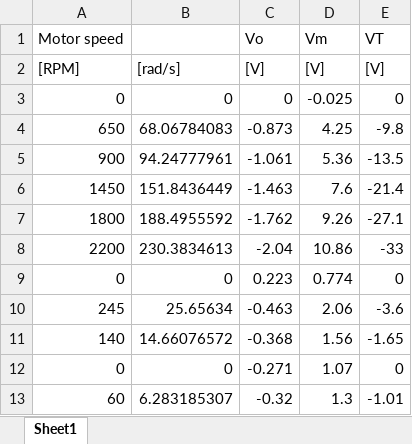
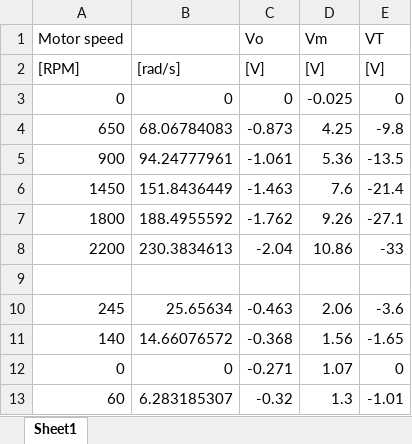
Before and after one commit to Michaelgal13/EE514_Project, an Excel workbook: SSdata.xlsx, sheet Sheet1, drawn as a sheet; values as stored, in another font and other column widths than the file's, no borders; charts and pictures not drawn; the diff names each change by its address in the sheet, - before the commit and + after, or states it on an @@ line.

Commit message:
Finished Analysis on SSdata

```diff
--- a/SSdata.xlsx (sheet Sheet1)
+++ b/SSdata.xlsx (sheet Sheet1)
-row 9: 0 | 0 | 0.223 | 0.774 | 0
+row 9: (empty)
```
Also changed, not shown: charts or pictures.
